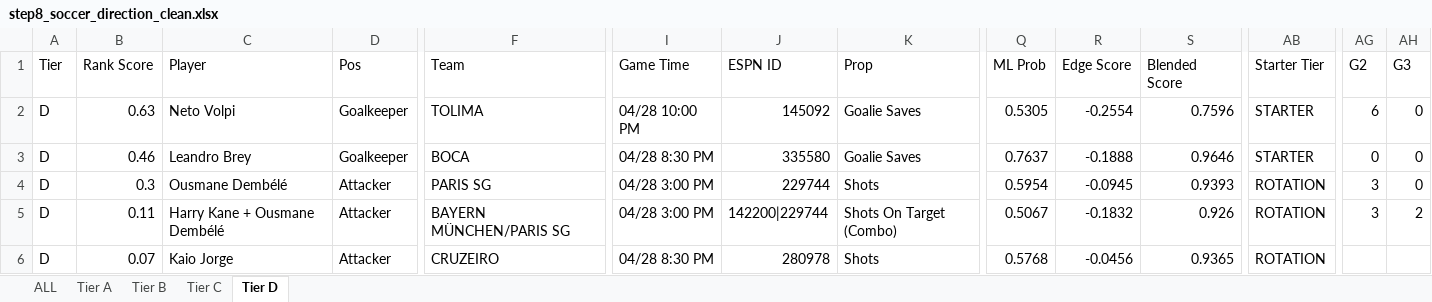
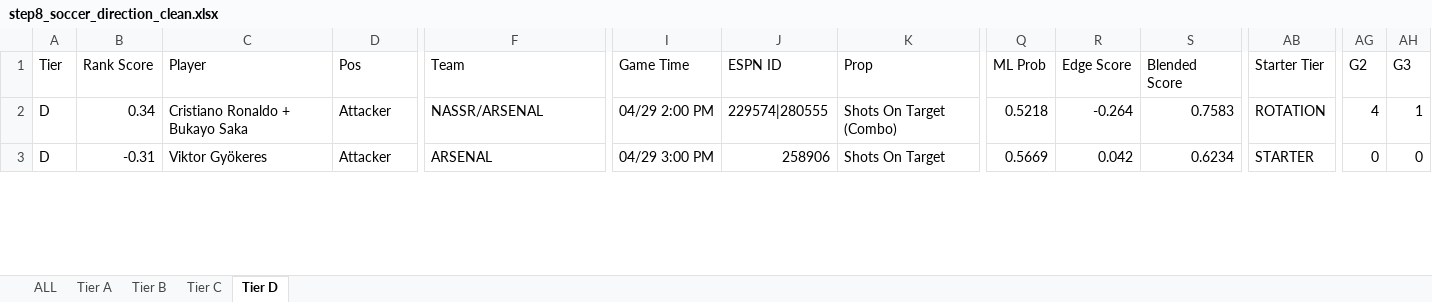
Before and after one commit to halekevi/nba-pipelines, an Excel workbook: Soccer/step8_soccer_direction_clean.xlsx, sheet Tier D, drawn as a sheet; only a part is shown, gaps mark what is left out; values as stored, in another font and other column widths than the file's, no cell formats; removed rows and columns are numbered as before the commit, all else as after; rows hold the shown columns only; the diff covers the shown part only; the diff names each change by its address in the sheet, - before the commit and + after, or states it on an @@ line.

```diff
--- a/Soccer/step8_soccer_direction_clean.xlsx (sheet Tier D)
+++ b/Soccer/step8_soccer_direction_clean.xlsx (sheet Tier D)
-B2 (Rank Score): 0.63
+B2 (Rank Score): 0.34
-C2 (Player): Neto Volpi
+C2 (Player): Cristiano Ronaldo + Bukayo Saka
-D2 (Pos): Goalkeeper
+D2 (Pos): Attacker
-F2 (Team): TOLIMA
+F2 (Team): NASSR/ARSENAL
-I2 (Game Time): 04/28 10:00 PM
+I2 (Game Time): 04/29 2:00 PM
-J2 (ESPN ID): 145092
+J2 (ESPN ID): 229574|280555
-K2 (Prop): Goalie Saves
+K2 (Prop): Shots On Target (Combo)
-Q2 (ML Prob): 0.5305
+Q2 (ML Prob): 0.5218
-R2 (Edge Score): -0.2554
+R2 (Edge Score): -0.264
-S2 (Blended Score): 0.7596
+S2 (Blended Score): 0.7583
-AB2 (Starter Tier): STARTER
+AB2 (Starter Tier): ROTATION
-AG2 (G2): 6
+AG2 (G2): 4
-AH2 (G3): 0
+AH2 (G3): 1
-row 3: D | 0.46 | Leandro Brey | Goalkeeper | BOCA | 04/28 8:30 PM | 335580 | Goalie Saves | 0.7637 | -0.1888 | 0.9646 | STARTER | 0 | 0
-row 4: D | 0.3 | Ousmane Dembélé | Attacker | PARIS SG | 04/28 3:00 PM | 229744 | Shots | 0.5954 | -0.0945 | 0.9393 | ROTATION | 3 | 0
-B3 (Rank Score): 0.11
+B3 (Rank Score): -0.31
-C3 (Player): Harry Kane + Ousmane Dembélé
+C3 (Player): Viktor Gyökeres
-F3 (Team): BAYERN MÜNCHEN/PARIS SG
+F3 (Team): ARSENAL
-I3 (Game Time): 04/28 3:00 PM
+I3 (Game Time): 04/29 3:00 PM
-J3 (ESPN ID): 142200|229744
+J3 (ESPN ID): 258906
-K3 (Prop): Shots On Target (Combo)
+K3 (Prop): Shots On Target
-Q3 (ML Prob): 0.5067
+Q3 (ML Prob): 0.5669
-R3 (Edge Score): -0.1832
+R3 (Edge Score): 0.042
-S3 (Blended Score): 0.926
+S3 (Blended Score): 0.6234
-AB3 (Starter Tier): ROTATION
+AB3 (Starter Tier): STARTER
-AG3 (G2): 3
+AG3 (G2): 0
-AH3 (G3): 2
+AH3 (G3): 0
-row 6: D | 0.07 | Kaio Jorge | Attacker | CRUZEIRO | 04/28 8:30 PM | 280978 | Shots | 0.5768 | -0.0456 | 0.9365 | ROTATION
```
Also changed, not shown: 2 removed rows and 168 edited cells elsewhere in this sheet, sheet ALL, sheet Tier A, sheet Tier C, cell formats, NBA/step8_all_direction_clean.xlsx, NBA/step8_nba1h_direction_clean.xlsx, 7 other files.
